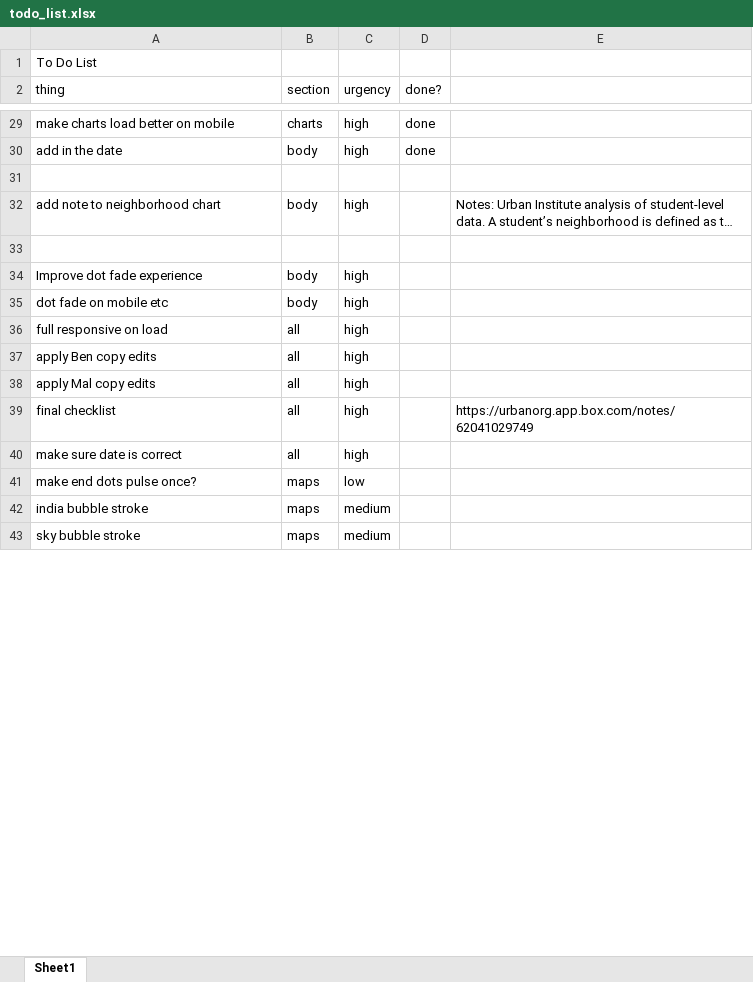
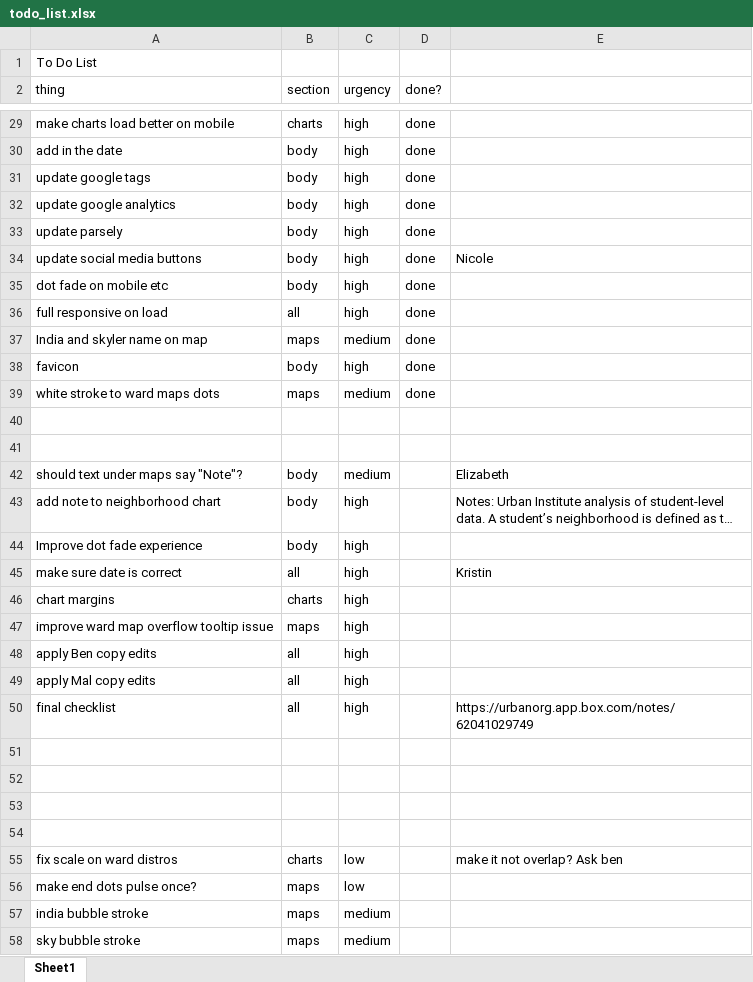
Before and after one commit to UrbanInstitute/school-transportation, an Excel workbook: todo_list.xlsx, sheet Sheet1, drawn as a sheet; only a part is shown, gaps mark what is left out; long unchanged cells end in …; values as stored, in another font and other column widths than the file's, no borders; removed rows and columns are numbered as before the commit, all else as after; the diff covers the shown part only; the diff names each change by its address in the sheet, - before the commit and + after, or states it on an @@ line.

```diff
--- a/todo_list.xlsx (sheet Sheet1)
+++ b/todo_list.xlsx (sheet Sheet1)
+row 31: update google tags | body | high | done
+row 32: update google analytics | body | high | done
+row 33: update parsely | body | high | done
+row 34: update social media buttons | body | high | done | Nicole
+row 35: dot fade on mobile etc | body | high | done
+row 36: full responsive on load | all | high | done
+row 37: India and skyler name on map | maps | medium | done
+row 38: favicon | body | high | done
+row 39: white stroke to ward maps dots | maps | medium | done
+row 41: (empty)
+row 42: should text under maps say "Note"? | body | medium |  | Elizabeth
-row 33: (empty)
-row 35: dot fade on mobile etc | body | high
-A45 (thing): full responsive on load
+A45 (thing): make sure date is correct
-E45: (empty)
+E45: Kristin
+row 46: chart margins | charts | high
+row 47: improve ward map overflow tooltip issue | maps | high
-row 51: make sure date is correct | all | high
+row 51: (empty)
+row 52: (empty)
+row 53: (empty)
+row 54: (empty)
@@ row 47 moved to row 55: fix scale on ward distros @@
```
Also changed, not shown: 6 removed rows and 15 edited cells elsewhere in this sheet, 9 other files.
